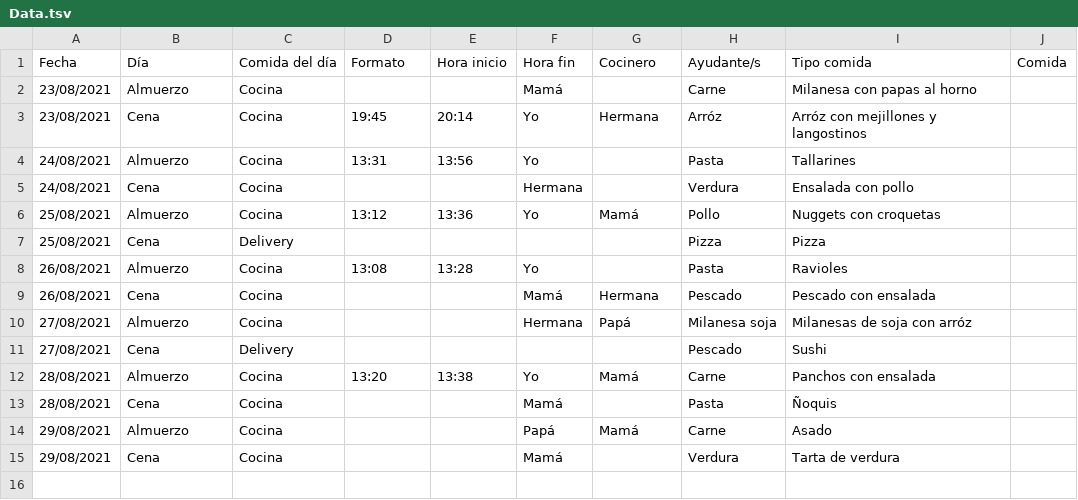
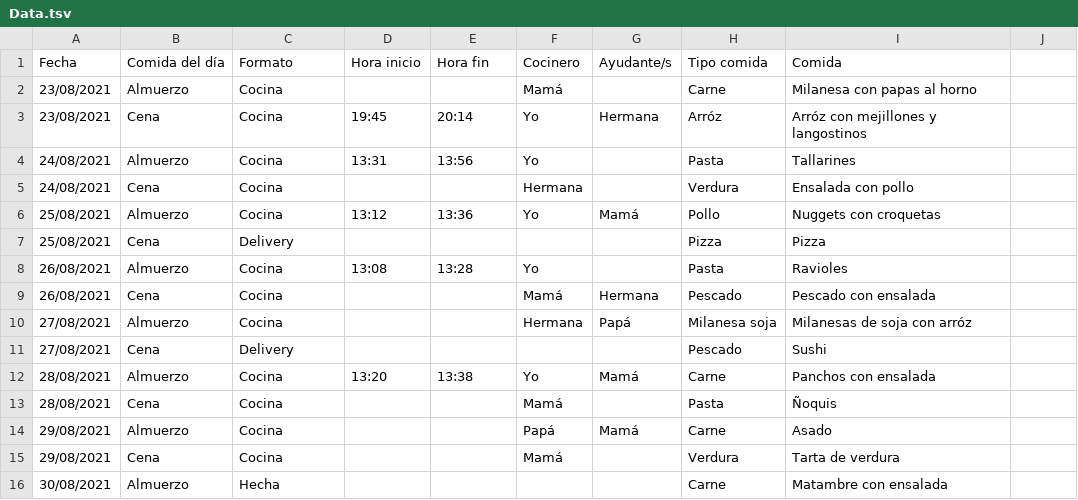
Before and after one commit to juaniq99/infovis, a TSV file: pdata/Data.tsv, drawn as a sheet; removed rows and columns are numbered as before the commit, all else as after; the diff names each change by its address in the sheet, - before the commit and + after, or states it on an @@ line.

Commit message:
Initial vizs ideas on Tableau

```diff
--- a/pdata/Data.tsv
+++ b/pdata/Data.tsv
-row 1: Fecha | Día | Comida del día | Formato | Hora inicio | Hora fin | Cocinero | Ayudante/s | Tipo comida | Comida
+row 1: Fecha | Comida del día | Formato | Hora inicio | Hora fin | Cocinero | Ayudante/s | Tipo comida | Comida
+row 16: 30/08/2021 | Almuerzo | Hecha |  |  |  |  | Carne | Matambre con ensalada
```
Also changed, not shown: 2 other files.
